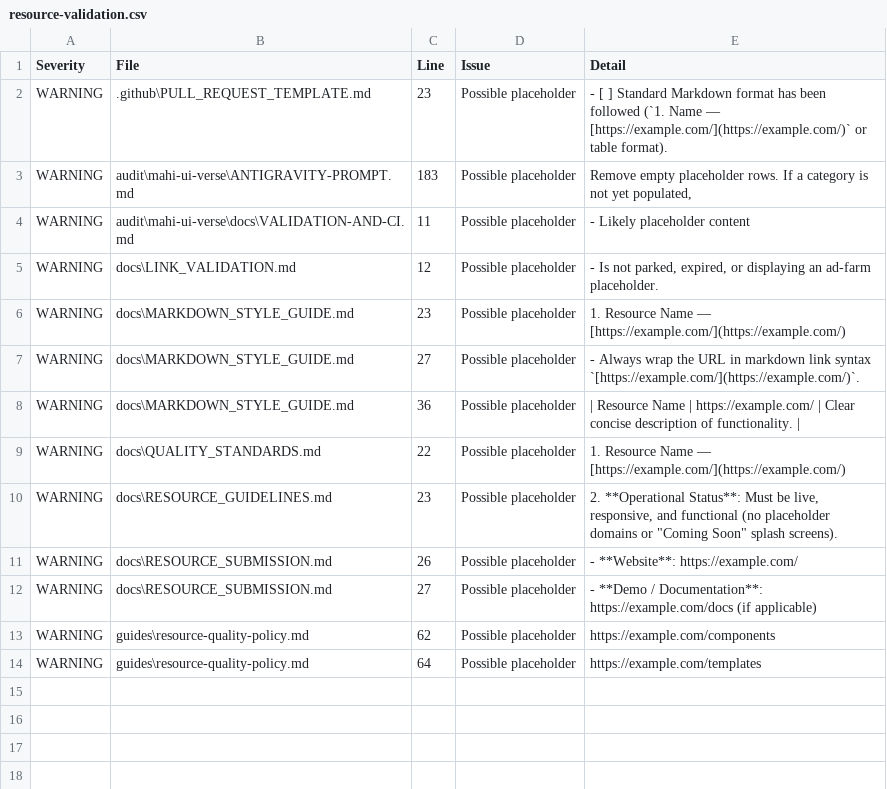
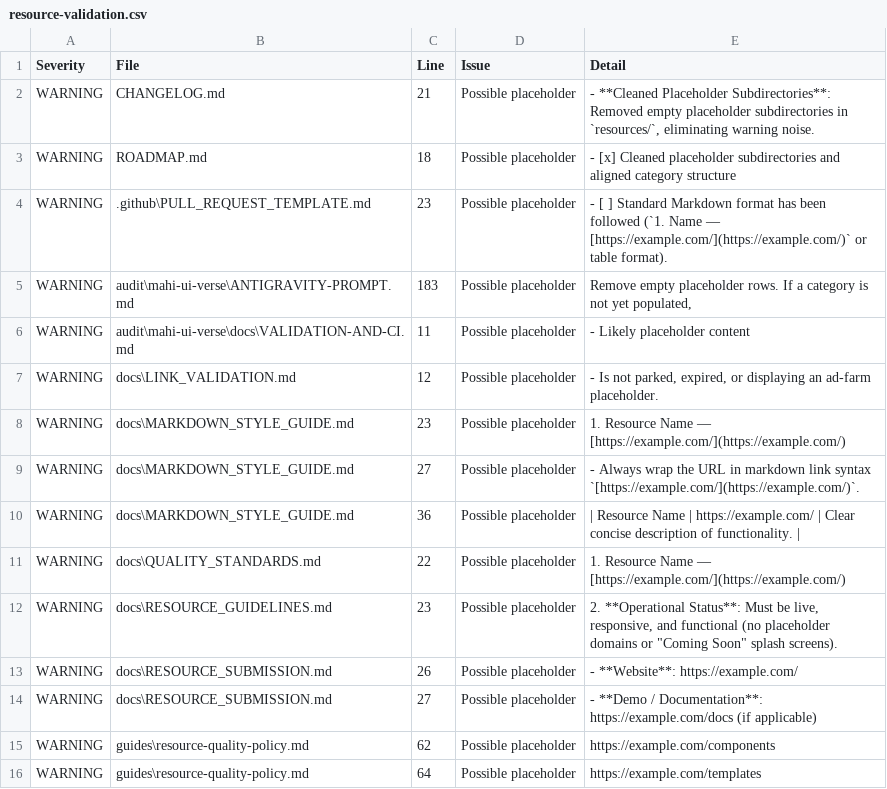
Before and after one commit to mahi-developer-universe/mahi-ui-verse, a CSV file: reports/resource-validation.csv, drawn as a sheet; the diff names each change by its address in the sheet, - before the commit and + after, or states it on an @@ line.

Commit message:
feat(repo): overhaul README, export static search index, expand API spec, and clean placeholder dirs

```diff
--- a/reports/resource-validation.csv
+++ b/reports/resource-validation.csv
+row 2: WARNING | CHANGELOG.md | 21 | Possible placeholder | - **Cleaned Placeholder Subdirectories**: Removed empty placeholder subdirectories in `resources/`, eliminating warning noise.
+row 3: WARNING | ROADMAP.md | 18 | Possible placeholder | - [x] Cleaned placeholder subdirectories and aligned category structure
```
Also changed, not shown: 34 other files.
